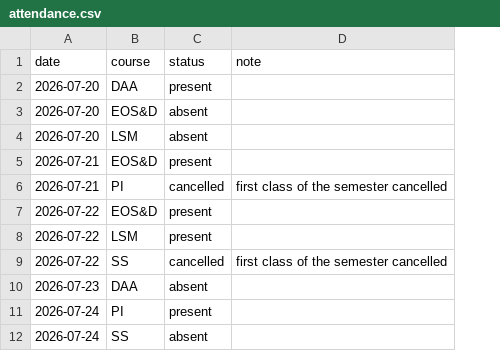
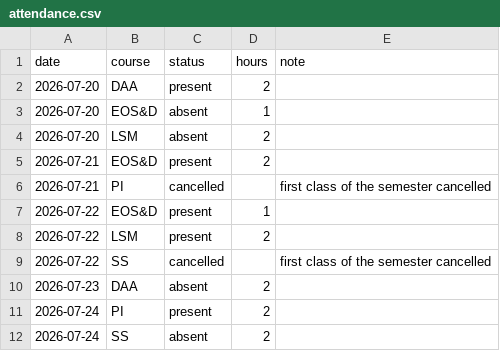
Before and after one commit to GitLearner694/isi-sem5, a CSV file: _dashboard/attendance.csv, drawn as a sheet; only a part is shown; the diff names each change by its address in the sheet, - before the commit and + after, or states it on an @@ line.

```diff
--- a/_dashboard/attendance.csv
+++ b/_dashboard/attendance.csv
+column D (hours), rows 2-12: 2 | 1 | 2 | 2 |  | 1 | 2 |  | 2 | 2 | 2
```
Also changed, not shown: 3 other files.
